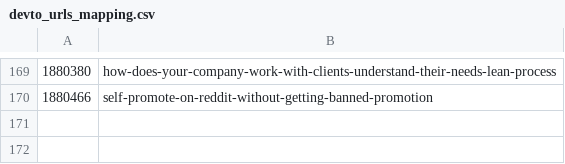
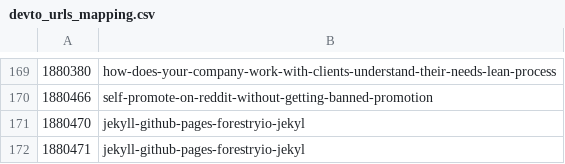
Before and after one commit to jetthoughts/jetthoughts.github.io, a CSV file: seo/devto_urls_mapping.csv, drawn as a sheet; only a part is shown, gaps mark what is left out.

```diff
--- a/seo/devto_urls_mapping.csv
+++ b/seo/devto_urls_mapping.csv
@@ -170 +170,3 @@
 1880466,self-promote-on-reddit-without-getting-banned-promotion
+1880470,jekyll-github-pages-forestryio-jekyl
+1880471,jekyll-github-pages-forestryio-jekyl
```
Also changed, not shown: 2 other files.
